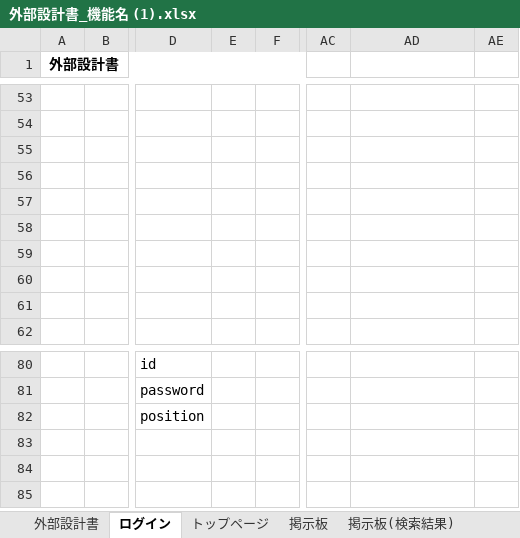
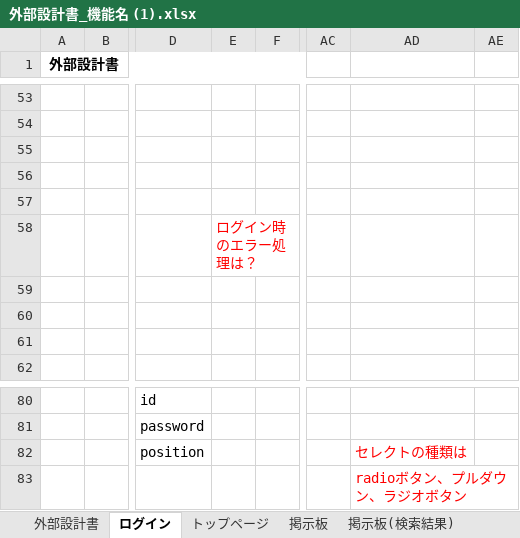
Before and after one commit to DOJO-2021/E-5, an Excel workbook: documents/外部設計書_機能名 (1).xlsx, sheet ログイン, drawn as a sheet; only a part is shown, gaps mark what is left out; values as stored, in another font and other column widths than the file's, no borders; charts and pictures not drawn; rows hold the shown columns only; the diff names each change by its address in the sheet, - before the commit and + after, or states it on an @@ line.

```diff
--- a/documents/外部設計書_機能名 (1).xlsx (sheet ログイン)
+++ b/documents/外部設計書_機能名 (1).xlsx (sheet ログイン)
-E58: (empty)
+E58: ログイン時のエラー処理は？
-AD82: (empty)
+AD82: セレクトの種類は
+row 83:  |  |  |  |  |  | radioボタン、プルダウン、ラジオボタン
```
Also changed, not shown: sheet マイページ, sheet 掲示板, sheet マイページ (講師), sheet 予約(講師), sheet 掲示板(検索結果), sheet 予約(受講者), 1 more sheet.
